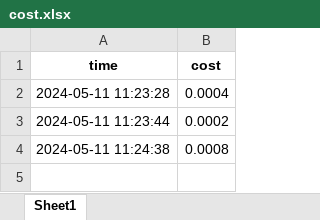
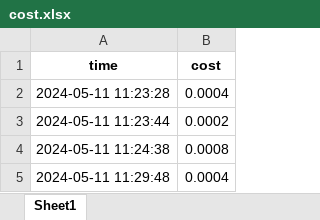
Before and after one commit to Jarredbaade/RSS-Master, an Excel workbook: resource/cost.xlsx, sheet Sheet1, drawn as a sheet; values as stored, in another font and other column widths than the file's, no borders; the diff names each change by its address in the sheet, - before the commit and + after, or states it on an @@ line.

```diff
--- a/resource/cost.xlsx (sheet Sheet1)
+++ b/resource/cost.xlsx (sheet Sheet1)
+row 5: 2024-05-11 11:29:48 | 0.0004
```
Also changed, not shown: 9 other files.
